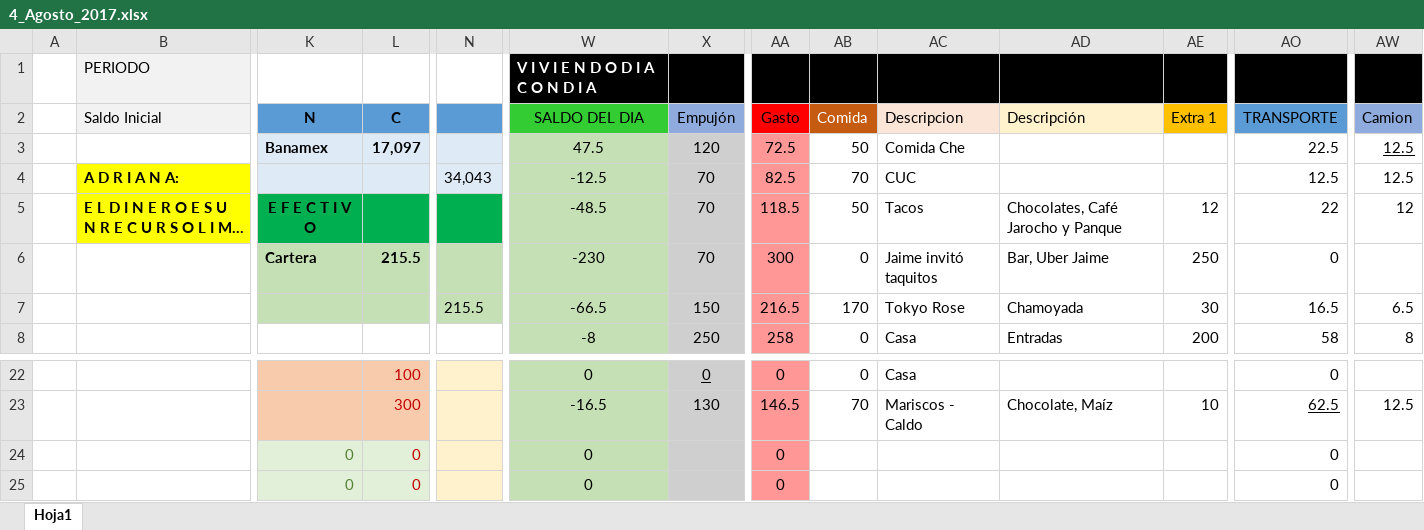
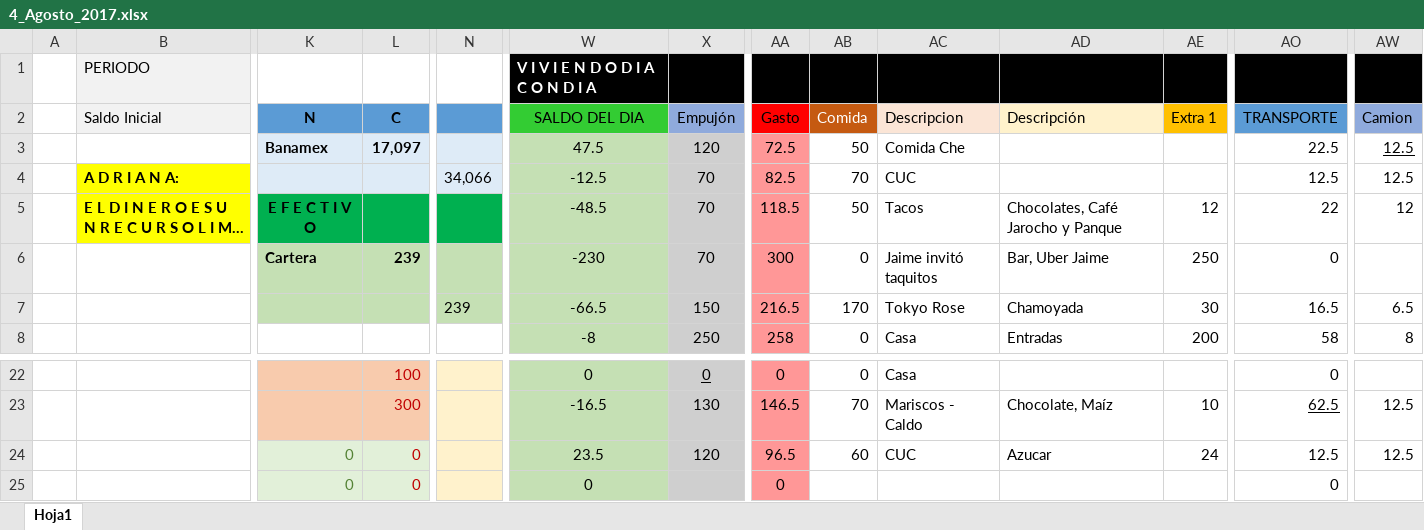
Before and after one commit to Adrifelcha/Adrifelcha, an Excel workbook: Finanzas/4_Agosto_2017.xlsx, sheet Hoja1, drawn as a sheet; only a part is shown, gaps mark what is left out; long unchanged cells end in …; values as stored, in another font and other column widths than the file's, no borders; the diff names each change by its address in the sheet, - before the commit and + after, or states it on an @@ line.

Commit message:
Gastos martes

```diff
--- a/Finanzas/4_Agosto_2017.xlsx (sheet Hoja1)
+++ b/Finanzas/4_Agosto_2017.xlsx (sheet Hoja1)
-N4: 34,043
+N4: 34,066
-L6 (C): 215.5
+L6 (C): 239
-N7: 215.5
+N7: 239
-W24 (SALDO DEL DIA): 0
+W24 (SALDO DEL DIA): 23.5
-X24 (Empujón): (empty)
+X24 (Empujón): 120
-AA24 (Gasto): 0
+AA24 (Gasto): 96.5
-AB24 (Comida): (empty)
+AB24 (Comida): 60
-AC24 (Descripcion): (empty)
+AC24 (Descripcion): CUC
-AD24 (Descripción): (empty)
+AD24 (Descripción): Azucar
-AE24 (Extra 1): (empty)
+AE24 (Extra 1): 24
-AO24 (TRANSPORTE): 0
+AO24 (TRANSPORTE): 12.5
-AW24 (Camion): (empty)
+AW24 (Camion): 12.5
```
Also changed, not shown: 1 other file.
